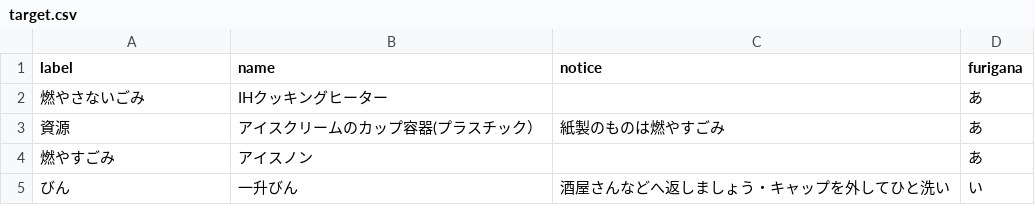
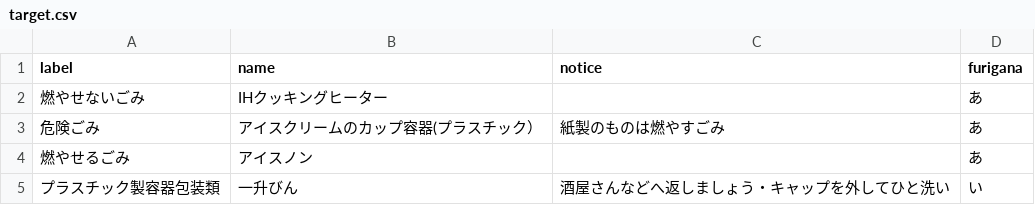
Before and after one commit to tokushima5374/narutoshi, a CSV file: data/target.csv, drawn as a sheet.

Commit message:
Update target.csv

```diff
--- a/data/target.csv
+++ b/data/target.csv
@@ -1,5 +1,5 @@
 label,name,notice,furigana
-燃やさないごみ,IHクッキングヒーター,,あ
-資源,アイスクリームのカップ容器(プラスチック）,紙製のものは燃やすごみ,あ
-燃やすごみ,アイスノン,,あ
-びん,一升びん,酒屋さんなどへ返しましょう・キャップを外してひと洗い,い
+燃やせないごみ,IHクッキングヒーター,,あ
+危険ごみ,アイスクリームのカップ容器(プラスチック）,紙製のものは燃やすごみ,あ
+燃やせるごみ,アイスノン,,あ
+プラスチック製容器包装類,一升びん,酒屋さんなどへ返しましょう・キャップを外してひと洗い,い
```
